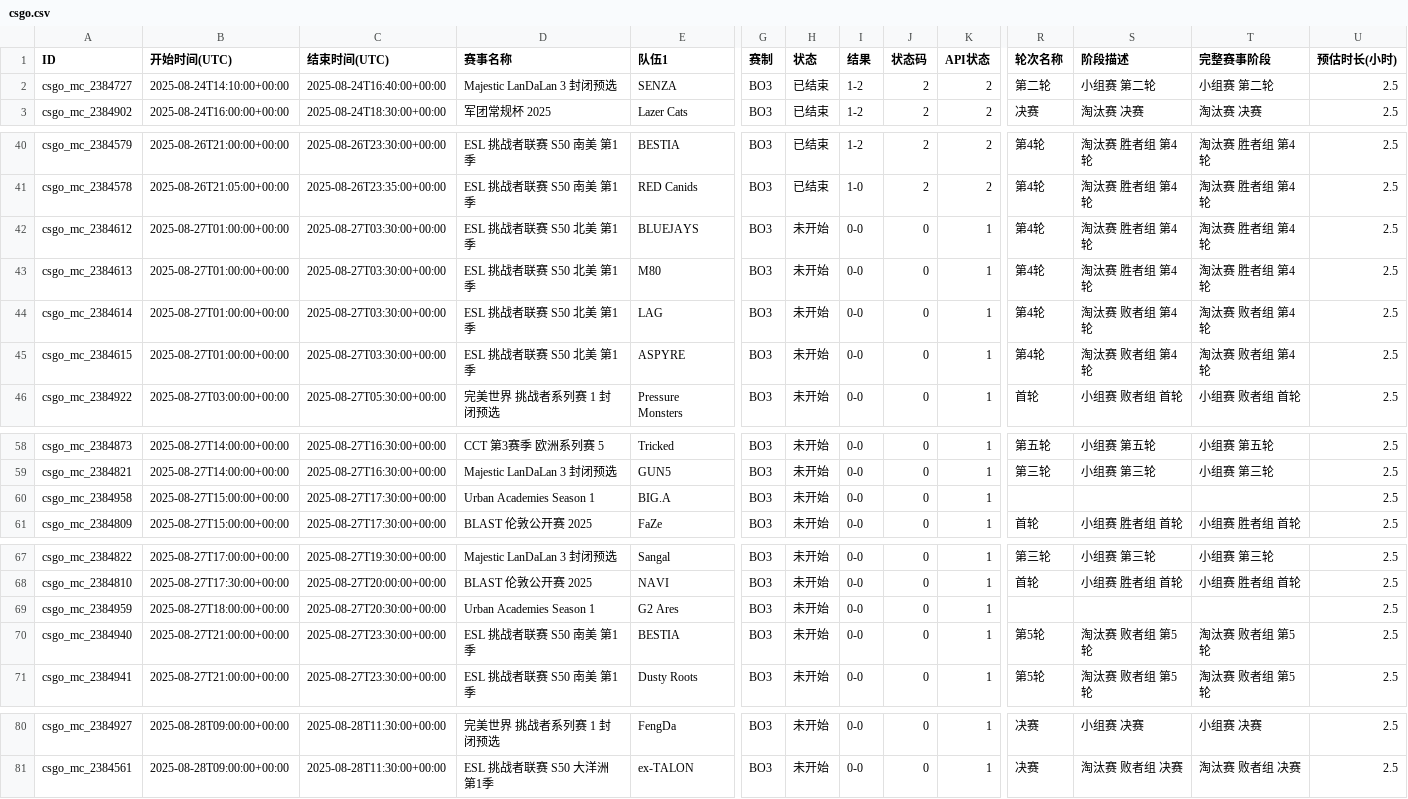
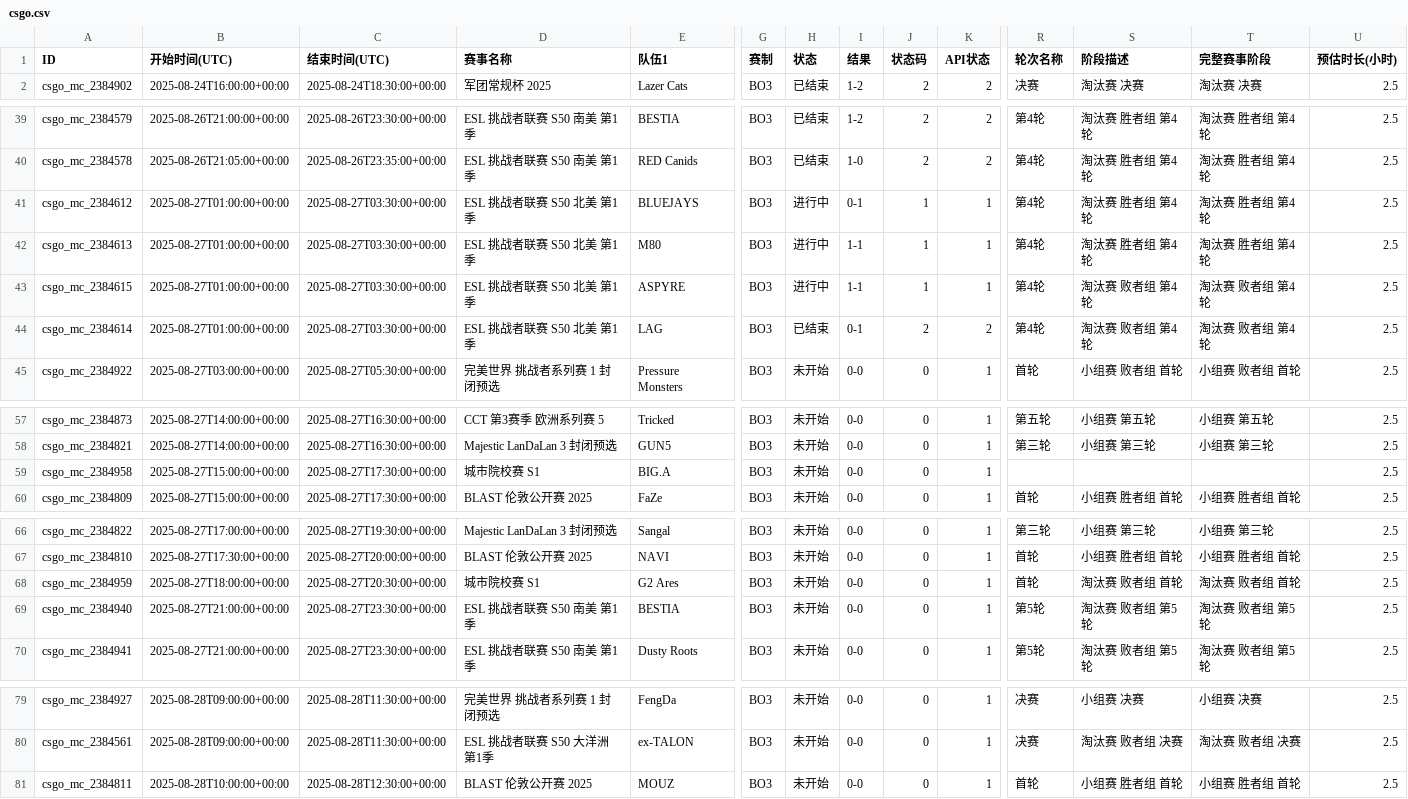
Before and after one commit to Miku196/a-ics, a CSV file: release/csgo/csgo.csv, drawn as a sheet; only a part is shown, gaps mark what is left out; removed rows and columns are numbered as before the commit, all else as after; rows hold the shown columns only; the diff names each change by its address in the sheet, - before the commit and + after, or states it on an @@ line.

```diff
--- a/release/csgo/csgo.csv
+++ b/release/csgo/csgo.csv
-row 2: csgo_mc_2384727 | 2025-08-24T14:10:00+00:00 | 2025-08-24T16:40:00+00:00 | Majestic LanDaLan 3 封闭预选 | SENZA | BO3 | 已结束 | 1-2 | 2 | 2 | 第二轮 | 小组赛 第二轮 | 小组赛 第二轮 | 2.5
-H41:H42 (状态): 未开始
+H41:H42 (状态): 进行中
-I41 (结果): 0-0
+I41 (结果): 0-1
-J41:J42 (状态码): 0
+J41:J42 (状态码): 1
-I42 (结果): 0-0
+I42 (结果): 1-1
-row 44: csgo_mc_2384614 | 2025-08-27T01:00:00+00:00 | 2025-08-27T03:30:00+00:00 | ESL 挑战者联赛 S50 北美 第1季 | LAG | BO3 | 未开始 | 0-0 | 0 | 1 | 第4轮 | 淘汰赛 败者组 第4轮 | 淘汰赛 败者组 第4轮 | 2.5
-H43 (状态): 未开始
+H43 (状态): 进行中
-I43 (结果): 0-0
+I43 (结果): 1-1
-J43 (状态码): 0
+J43 (状态码): 1
+row 44: csgo_mc_2384614 | 2025-08-27T01:00:00+00:00 | 2025-08-27T03:30:00+00:00 | ESL 挑战者联赛 S50 北美 第1季 | LAG | BO3 | 已结束 | 0-1 | 2 | 2 | 第4轮 | 淘汰赛 败者组 第4轮 | 淘汰赛 败者组 第4轮 | 2.5
-D59 (赛事名称): Urban Academies Season 1
+D59 (赛事名称): 城市院校赛 S1
-D68 (赛事名称): Urban Academies Season 1
+D68 (赛事名称): 城市院校赛 S1
-R68 (轮次名称): (empty)
+R68 (轮次名称): 首轮
-S68 (阶段描述): (empty)
+S68 (阶段描述): 淘汰赛 败者组 首轮
-T68 (完整赛事阶段): (empty)
+T68 (完整赛事阶段): 淘汰赛 败者组 首轮
+row 81: csgo_mc_2384811 | 2025-08-28T10:00:00+00:00 | 2025-08-28T12:30:00+00:00 | BLAST 伦敦公开赛 2025 | MOUZ | BO3 | 未开始 | 0-0 | 0 | 1 | 首轮 | 小组赛 胜者组 首轮 | 小组赛 胜者组 首轮 | 2.5
```
Also changed, not shown: release/dota2/dota2.csv, 4 other files.
